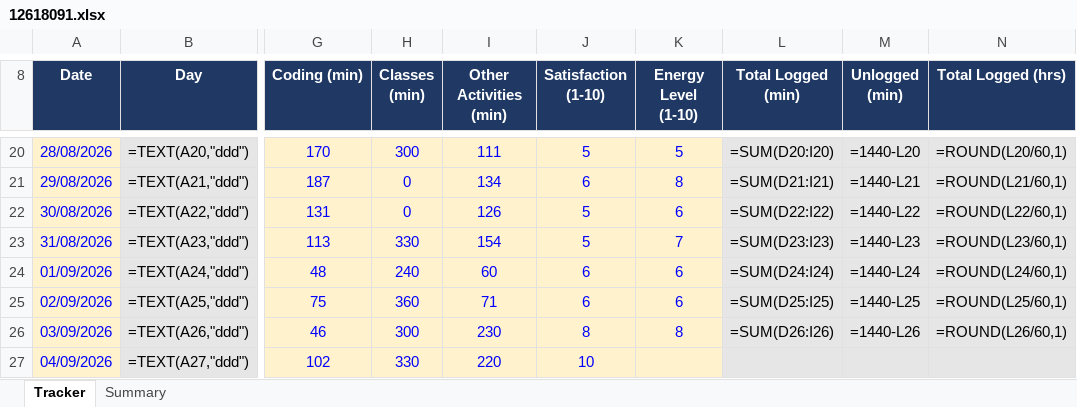
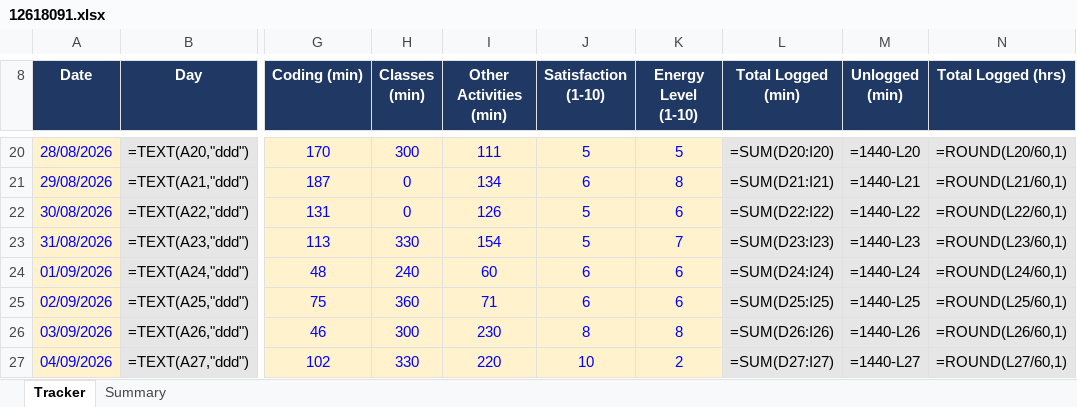
Before and after one commit to Prince160000/Cap776, an Excel workbook: 12618091.xlsx, sheet Tracker, drawn as a sheet; only a part is shown, gaps mark what is left out; values as stored, in another font and other column widths than the file's, no borders; formulas without a stored value are shown as written; conditional formats not drawn; the diff names each change by its address in the sheet, - before the commit and + after, or states it on an @@ line.

Commit message:
Update tracker 2026-09-04 (9/13): add Energy

```diff
--- a/12618091.xlsx (sheet Tracker)
+++ b/12618091.xlsx (sheet Tracker)
-K27 (Energy Level (1-10)): (empty)
+K27 (Energy Level (1-10)): 2
-L27 (Total Logged (min)): (empty)
+L27 (Total Logged (min)): =SUM(D27:I27)
-M27 (Unlogged (min)): (empty)
+M27 (Unlogged (min)): =1440-L27
-N27 (Total Logged (hrs)): (empty)
+N27 (Total Logged (hrs)): =ROUND(L27/60,1)
```
